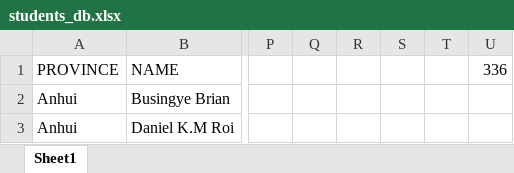
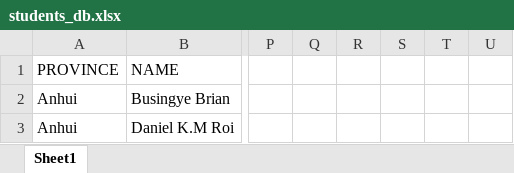
Before and after one commit to SimonAndro/usac-website, an Excel workbook: elections/verification/data/students_db.xlsx, sheet Sheet1, drawn as a sheet; only a part is shown, gaps mark what is left out; values as stored, in another font and other column widths than the file's, no borders; the diff names each change by its address in the sheet, - before the commit and + after, or states it on an @@ line.

```diff
--- a/elections/verification/data/students_db.xlsx (sheet Sheet1)
+++ b/elections/verification/data/students_db.xlsx (sheet Sheet1)
-U1: 336
+U1: (empty)
```
Also changed, not shown: 1 other file.
